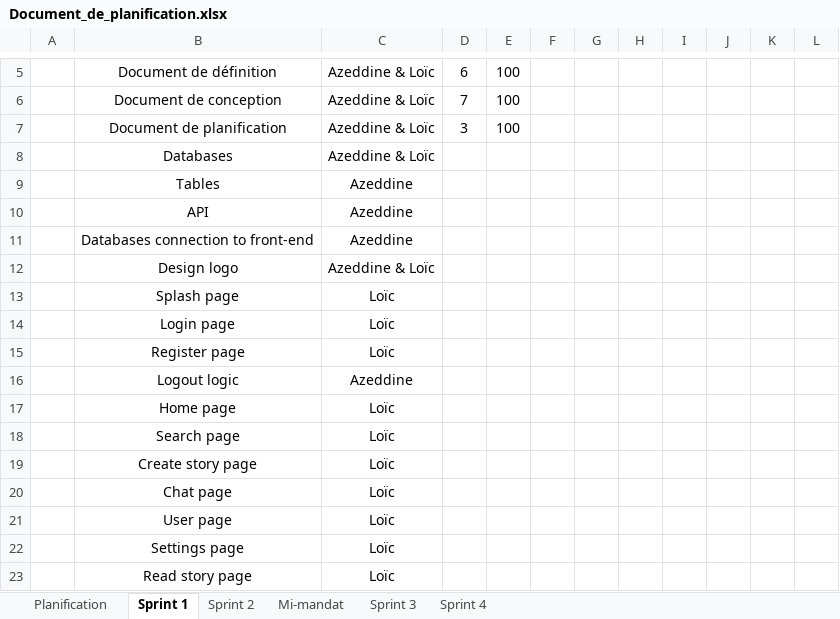
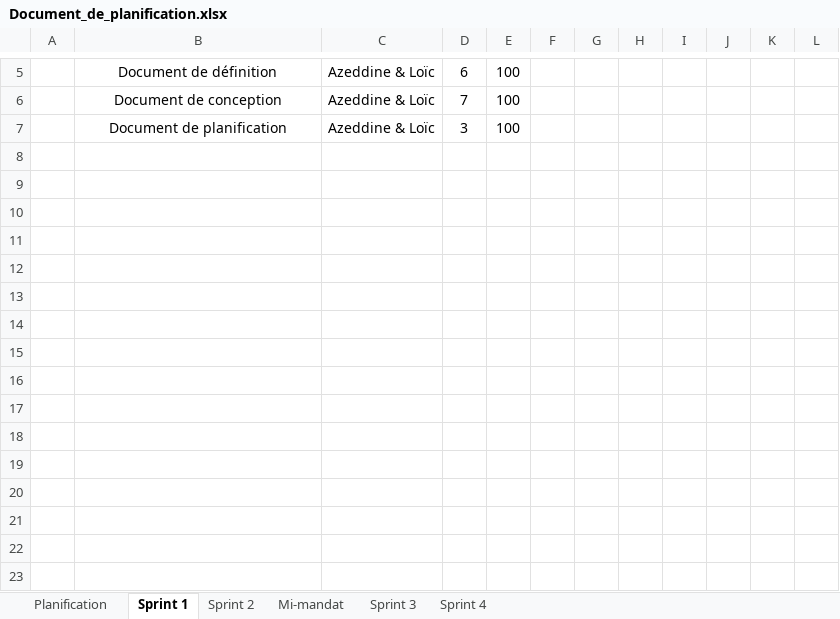
Before and after one commit to Loic-Rodrigue-Gauthier/inkreate, an Excel workbook: doc/Document_de_planification.xlsx, sheet Sprint 1, drawn as a sheet; only a part is shown, gaps mark what is left out; values as stored, in another font and other column widths than the file's, no borders; the diff names each change by its address in the sheet, - before the commit and + after, or states it on an @@ line.

Commit message:
updated planif sprints

```diff
--- a/doc/Document_de_planification.xlsx (sheet Sprint 1)
+++ b/doc/Document_de_planification.xlsx (sheet Sprint 1)
-row 8:  | Databases | Azeddine & Loïc
-row 9:  | Tables | Azeddine
-row 10:  | API | Azeddine
-row 11:  | Databases connection to front-end | Azeddine
-row 12:  | Design logo | Azeddine & Loïc
-row 13:  | Splash page | Loïc
-row 14:  | Login page | Loïc
-row 15:  | Register page | Loïc
-row 16:  | Logout logic | Azeddine
-row 17:  | Home page | Loïc
-row 18:  | Search page | Loïc
-row 19:  | Create story page | Loïc
-row 20:  | Chat page | Loïc
-row 21:  | User page | Loïc
-row 22:  | Settings page | Loïc
-row 23:  | Read story page | Loïc
```
Also changed, not shown: sheet Sprint 2, sheet Planification, sheet Sprint 3, sheet Sprint 4.
